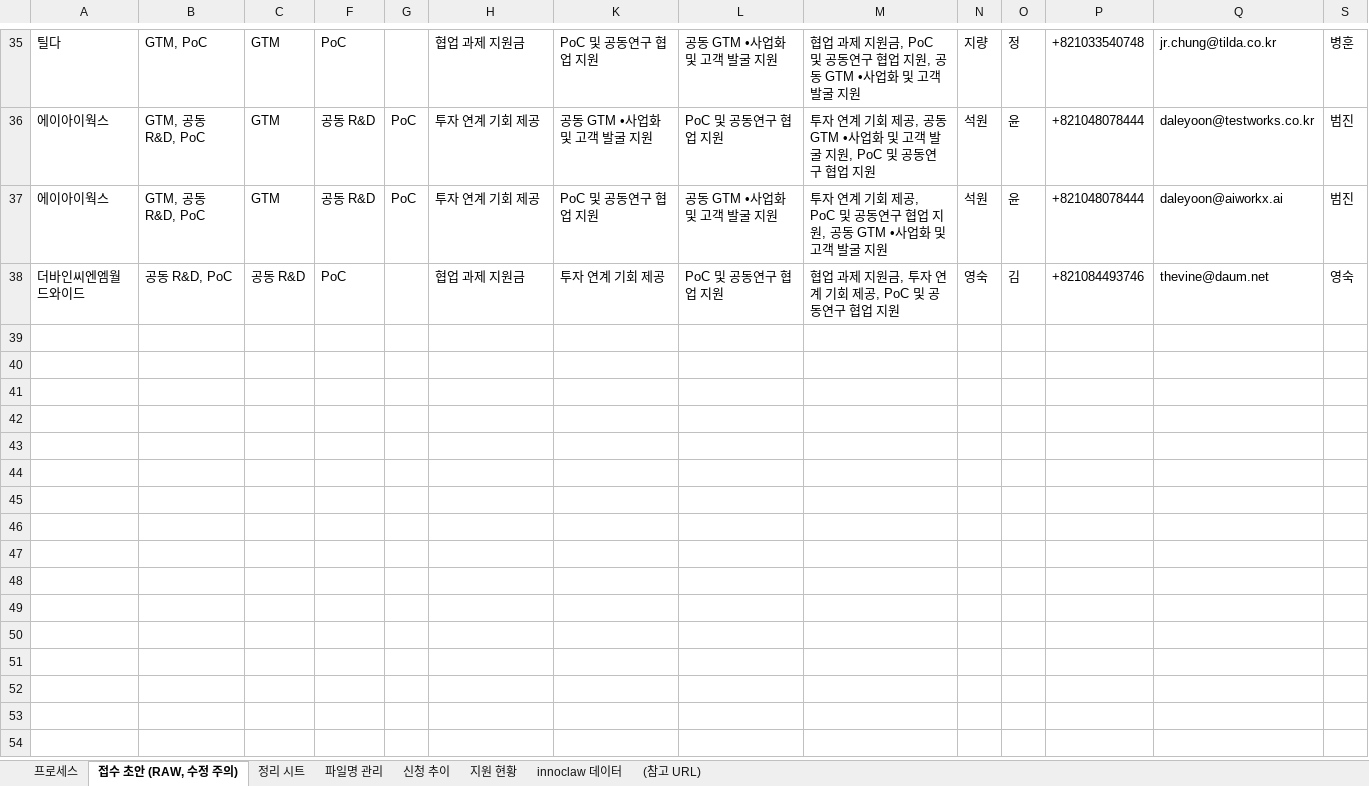
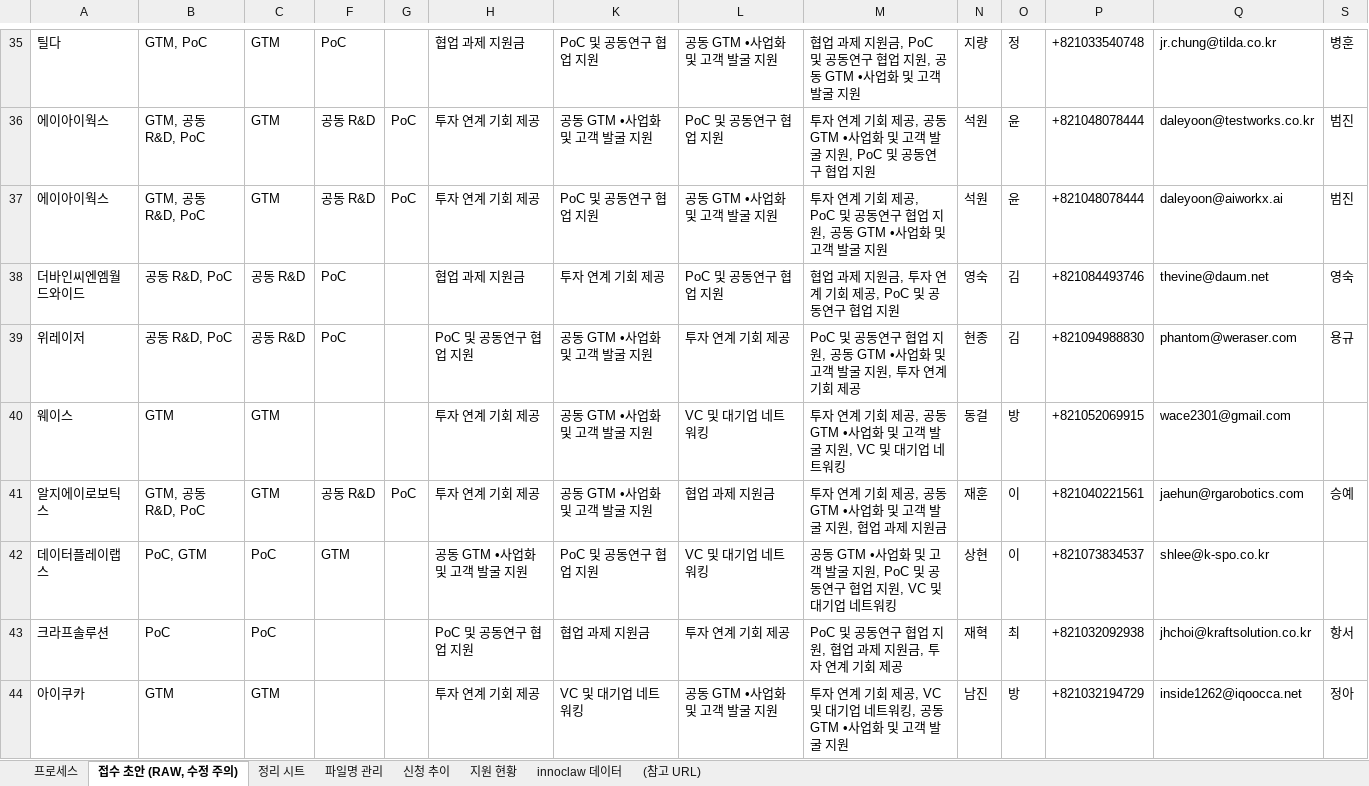
Before and after one commit to lsy-prog/marknco-automation, an Excel workbook: input/latest.xlsx, sheet 접수 초안 (RAW, 수정 주의), drawn as a sheet; only a part is shown, gaps mark what is left out; values as stored, in another font and other column widths than the file's, no borders; charts and pictures not drawn; rows hold the shown columns only; the diff covers the shown part only; the diff names each change by its address in the sheet, - before the commit and + after, or states it on an @@ line.

```diff
--- a/input/latest.xlsx (sheet 접수 초안 (RAW, 수정 주의))
+++ b/input/latest.xlsx (sheet 접수 초안 (RAW, 수정 주의))
+row 39: 위레이저 | 공동 R&D, PoC | 공동 R&D | PoC |  | PoC 및 공동연구 협업 지원 | 공동 GTM •사업화 및 고객 발굴 지원 | 투자 연계 기회 제공 | PoC 및 공동연구 협업 지원, 공동 GTM •사업화 및 고객 발굴 지원, 투자 연계 기회 제공 | 현종 | 김 | +821094988830 | phantom@weraser.com | 용규
+row 40: 웨이스 | GTM | GTM |  |  | 투자 연계 기회 제공 | 공동 GTM •사업화 및 고객 발굴 지원 | VC 및 대기업 네트워킹 | 투자 연계 기회 제공, 공동 GTM •사업화 및 고객 발굴 지원, VC 및 대기업 네트워킹 | 동걸 | 방 | +821052069915 | wace2301@gmail.com
+row 41: 알지에이로보틱스 | GTM, 공동 R&D, PoC | GTM | 공동 R&D | PoC | 투자 연계 기회 제공 | 공동 GTM •사업화 및 고객 발굴 지원 | 협업 과제 지원금 | 투자 연계 기회 제공, 공동 GTM •사업화 및 고객 발굴 지원, 협업 과제 지원금 | 재훈 | 이 | +821040221561 | jaehun@rgarobotics.com | 승예
+row 42: 데이터플레이랩스 | PoC, GTM | PoC | GTM |  | 공동 GTM •사업화 및 고객 발굴 지원 | PoC 및 공동연구 협업 지원 | VC 및 대기업 네트워킹 | 공동 GTM •사업화 및 고객 발굴 지원, PoC 및 공동연구 협업 지원, VC 및 대기업 네트워킹 | 상현 | 이 | +821073834537 | shlee@k-spo.co.kr
+row 43: 크라프솔루션 | PoC | PoC |  |  | PoC 및 공동연구 협업 지원 | 협업 과제 지원금 | 투자 연계 기회 제공 | PoC 및 공동연구 협업 지원, 협업 과제 지원금, 투자 연계 기회 제공 | 재혁 | 최 | +821032092938 | jhchoi@kraftsolution.co.kr | 항서
+row 44: 아이쿠카 | GTM | GTM |  |  | 투자 연계 기회 제공 | VC 및 대기업 네트워킹 | 공동 GTM •사업화 및 고객 발굴 지원 | 투자 연계 기회 제공, VC 및 대기업 네트워킹, 공동 GTM •사업화 및 고객 발굴 지원 | 남진 | 방 | +821032194729 | inside1262@iqoocca.net | 정아
```
Also changed, not shown: 6 added rows elsewhere in this sheet, sheet 정리 시트, sheet 파일명 관리, sheet 지원 현황, sheet 신청 추이, sheet innoclaw 데이터, hidden cells, charts or pictures.
